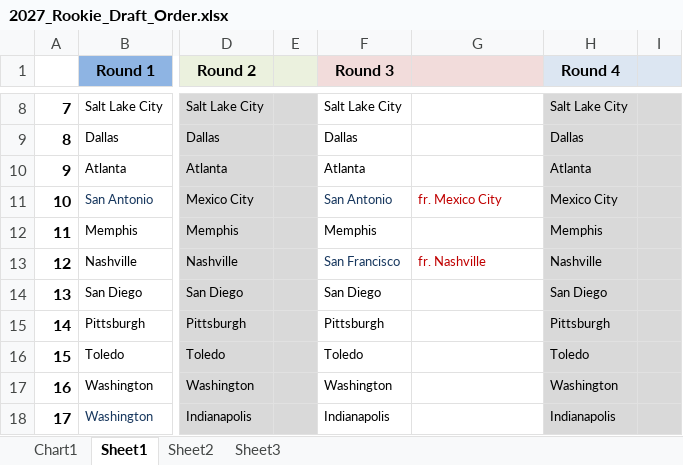
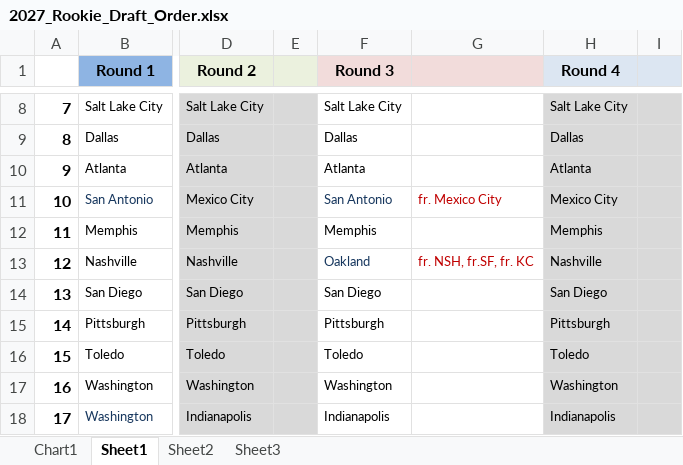
Before and after one commit to tsp120/uba-site, an Excel workbook: data/files/2027_Rookie_Draft_Order.xlsx, sheet Sheet1, drawn as a sheet; only a part is shown, gaps mark what is left out; values as stored, in another font and other column widths than the file's, no borders; the diff covers the shown part only; the diff names each change by its address in the sheet, - before the commit and + after, or states it on an @@ line.

```diff
--- a/data/files/2027_Rookie_Draft_Order.xlsx (sheet Sheet1)
+++ b/data/files/2027_Rookie_Draft_Order.xlsx (sheet Sheet1)
-F13 (Round 3): San Francisco
+F13 (Round 3): Oakland
-G13: fr. Nashville
+G13: fr. NSH, fr.SF, fr. KC
```
Also changed, not shown: 19 edited cells and cell formats elsewhere in this sheet, 2 other files.
